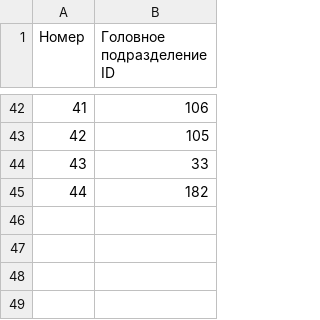
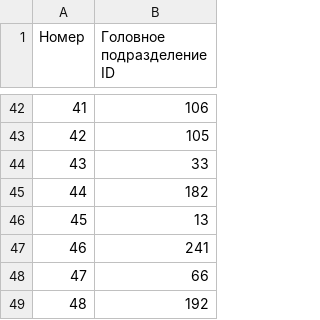
Before and after one commit to creamy-caprice/dataviewer, a CSV file: units/ua/Main_Division_UA.csv, drawn as a sheet; only a part is shown, gaps mark what is left out.

Commit message:
update UnitsUA.json, Sub_Division_UA.csv, Main_Division_UA.csv 2026-11-04 22:24

```diff
--- a/units/ua/Main_Division_UA.csv
+++ b/units/ua/Main_Division_UA.csv
@@ -45 +45,5 @@
 44,182
+45,13
+46,241
+47,66
+48,192
```
Also changed, not shown: units/ua/Sub_Division_UA.csv, 1 other file.
